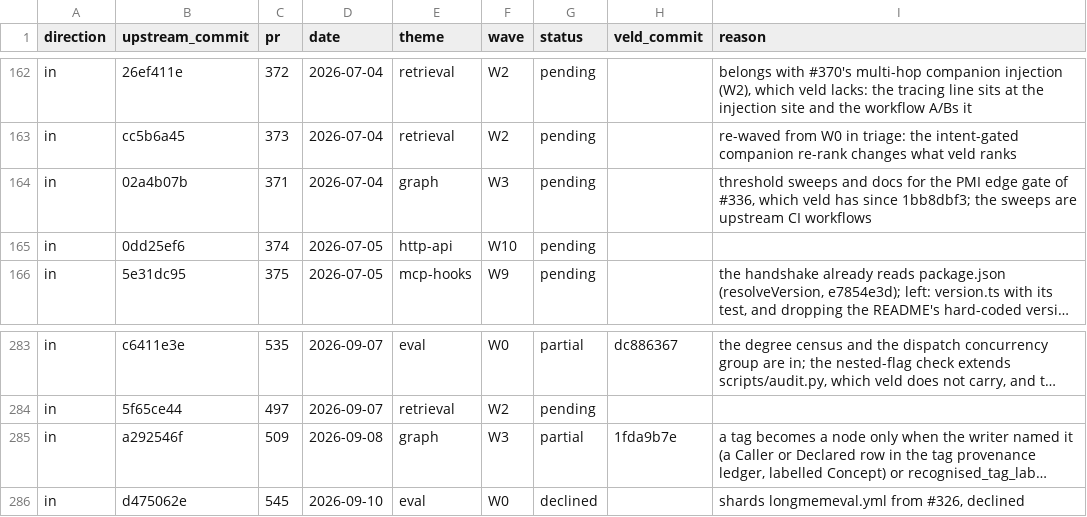
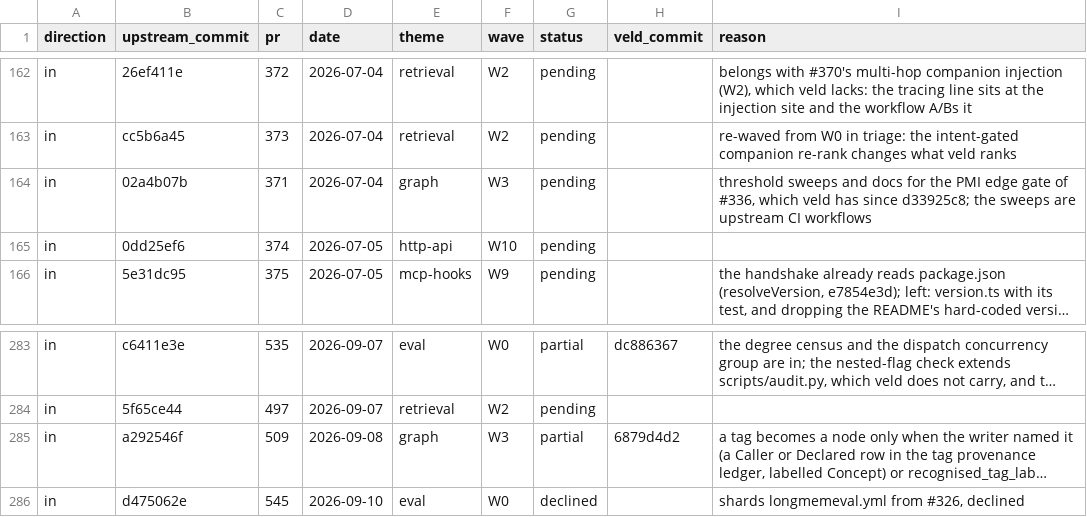
Before and after one commit to Portll/veld, a TSV file: docs/upstream/LEDGER.tsv, drawn as a sheet; only a part is shown, gaps mark what is left out; long unchanged cells end in …; the diff covers the shown part only; the diff names each change by its address in the sheet, - before the commit and + after, or states it on an @@ line.

Commit message:
docs(upstream): ledger rows cite the graph-admission commits as rebased onto bb35da55

```diff
--- a/docs/upstream/LEDGER.tsv
+++ b/docs/upstream/LEDGER.tsv
-I164 (reason): …has since 1bb8dbf3; the sweeps…
+I164 (reason): …has since d33925c8; the sweeps…
-H285 (veld_commit): 1fda9b7e
+H285 (veld_commit): 6879d4d2
```
Also changed, not shown: 8 edited cells elsewhere in this file.
